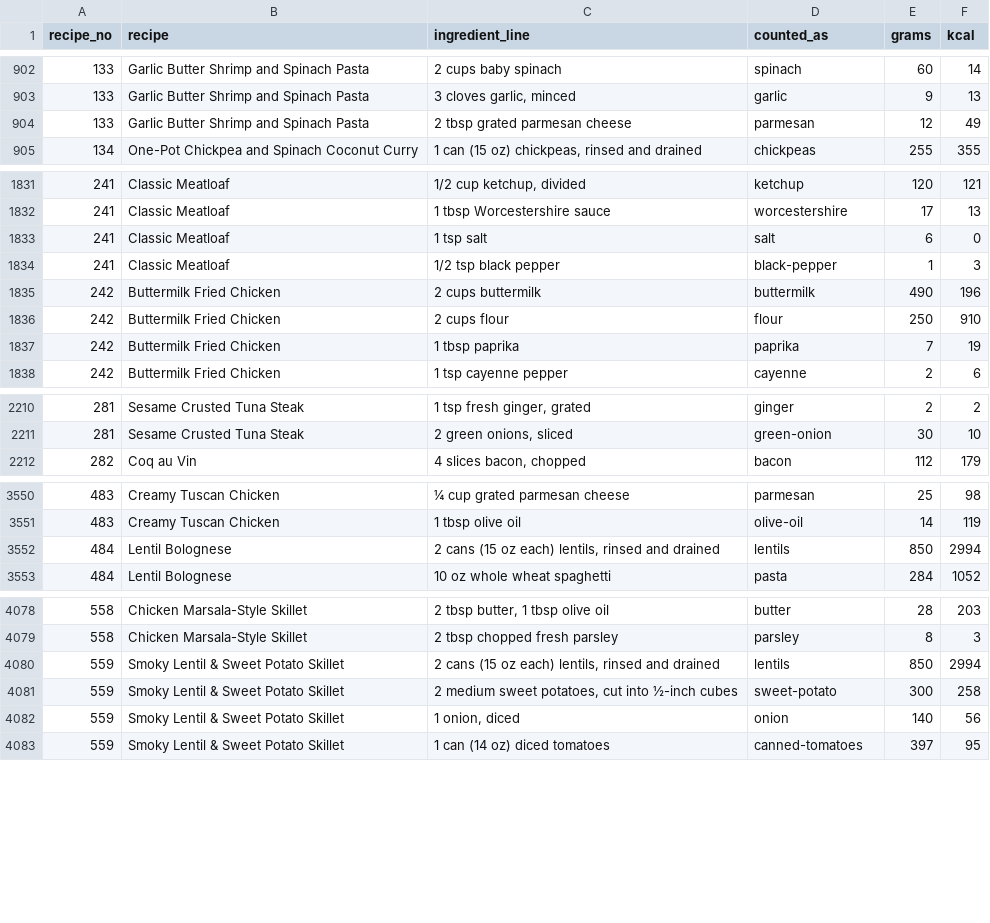
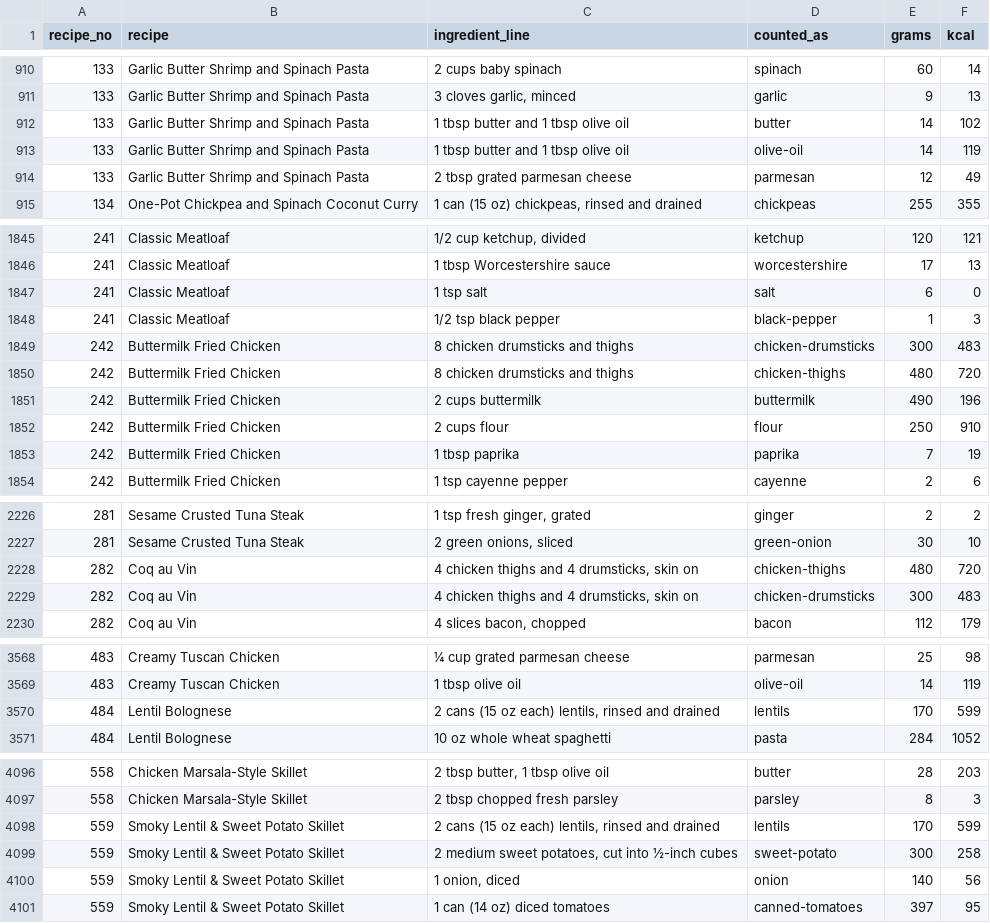
Before and after one commit to jennamarie82/What-The-Fridge, a CSV file: tools/nutrition-review.csv, drawn as a sheet; only a part is shown, gaps mark what is left out; the diff covers the shown part only.

Commit message:
Re-check serving estimates for all 579 recipes; fix two calorie errors
Serving counts now drive both nutrition per serving and how recipe amounts
scale to the household, so all 579 were re-checked against realistic portions
(about 150-250 g meat or fish, 75-100 g dry pasta, 2-3 eggs per person) and
each recipe's total calories. 173 changed. Recipes with implausible calories
per serving (outside about 250-700 breakfast, 250-750 lunch, 300-900 dinner)
fell from 90 to 43; most of those left are genuinely light (white fish, broth
soups, a single muffin) or rich (Steak Frites, Eggs Benedict).

Examples: Turmeric Tofu Scramble 1 -> 2 (one tofu block for two), Creamy Tomato
Soup 8 -> 4, Stuffed Bell Peppers 4 -> 2, Beef Ragu 8 -> 6.

Two calorie errors fixed in the build:
- A line naming two foods with a count ("8 chicken drumsticks and thighs",
  "4 chicken thighs and 4 drumsticks") was skipped, so Buttermilk Fried Chicken
  and Coq au Vin had no chicken counted. Each food is now counted (part by part,
  or the count split evenly). Protein per serving: 11 -> 47 g and 7 -> 43 g.
- Canned lentils were counted at dry-lentil weight (2 cans ~3,000 kcal).
  nutrition.csv now treats a drained can as about a fifth of its weight in dry
  lentils.

Recipe text is unchanged; only the nutrition data in recipes.js moves.

```diff
--- a/tools/nutrition-review.csv
+++ b/tools/nutrition-review.csv
@@ -903,2 +911,4 @@
 "133","Garlic Butter Shrimp and Spinach Pasta","3 cloves garlic, minced","garlic","9","13"
+"133","Garlic Butter Shrimp and Spinach Pasta","1 tbsp butter and 1 tbsp olive oil","butter","14","102"
+"133","Garlic Butter Shrimp and Spinach Pasta","1 tbsp butter and 1 tbsp olive oil","olive-oil","14","119"
 "133","Garlic Butter Shrimp and Spinach Pasta","2 tbsp grated parmesan cheese","parmesan","12","49"
@@ -1834,2 +1848,4 @@
 "241","Classic Meatloaf","1/2 tsp black pepper","black-pepper","1","3"
+"242","Buttermilk Fried Chicken","8 chicken drumsticks and thighs","chicken-drumsticks","300","483"
+"242","Buttermilk Fried Chicken","8 chicken drumsticks and thighs","chicken-thighs","480","720"
 "242","Buttermilk Fried Chicken","2 cups buttermilk","buttermilk","490","196"
@@ -2211,2 +2227,4 @@
 "281","Sesame Crusted Tuna Steak","2 green onions, sliced","green-onion","30","10"
+"282","Coq au Vin","4 chicken thighs and 4 drumsticks, skin on","chicken-thighs","480","720"
+"282","Coq au Vin","4 chicken thighs and 4 drumsticks, skin on","chicken-drumsticks","300","483"
 "282","Coq au Vin","4 slices bacon, chopped","bacon","112","179"
@@ -3551,3 +3569,3 @@
 "483","Creamy Tuscan Chicken","1 tbsp olive oil","olive-oil","14","119"
-"484","Lentil Bolognese","2 cans (15 oz each) lentils, rinsed and drained","lentils","850","2994"
+"484","Lentil Bolognese","2 cans (15 oz each) lentils, rinsed and drained","lentils","170","599"
 "484","Lentil Bolognese","10 oz whole wheat spaghetti","pasta","284","1052"
@@ -4079,3 +4097,3 @@
 "558","Chicken Marsala-Style Skillet","2 tbsp chopped fresh parsley","parsley","8","3"
-"559","Smoky Lentil & Sweet Potato Skillet","2 cans (15 oz each) lentils, rinsed and drained","lentils","850","2994"
+"559","Smoky Lentil & Sweet Potato Skillet","2 cans (15 oz each) lentils, rinsed and drained","lentils","170","599"
 "559","Smoky Lentil & Sweet Potato Skillet","2 medium sweet potatoes, cut into ½-inch cubes","sweet-potato","300","258"
```
Also changed, not shown: 12 added rows elsewhere in this file, tools/nutrition.csv, tools/servings.csv, 2 other files.
